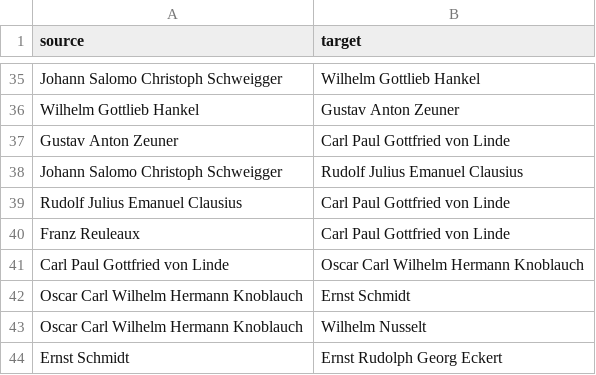
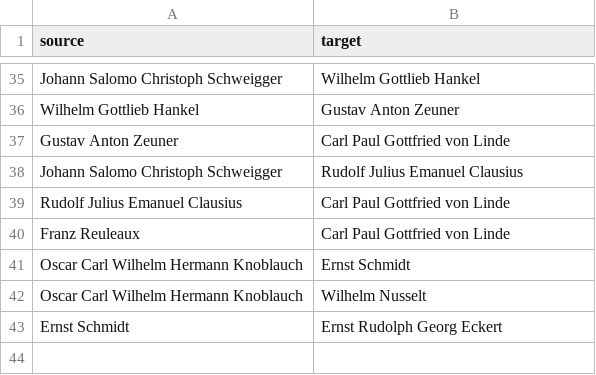
Before and after one commit to sayymeer/genealogy-rj-goldstein, a CSV file: data.csv, drawn as a sheet; only a part is shown, gaps mark what is left out.

```diff
--- a/data.csv
+++ b/data.csv
@@ -40,3 +40,2 @@ Rudolf Julius Emanuel Clausius,Carl Paul Gottfried von Linde
 Franz Reuleaux,Carl Paul Gottfried von Linde
-Carl Paul Gottfried von Linde,Oscar Carl Wilhelm Hermann Knoblauch
 Oscar Carl Wilhelm Hermann Knoblauch,Ernst Schmidt
```
Also changed, not shown: 6 other files.
